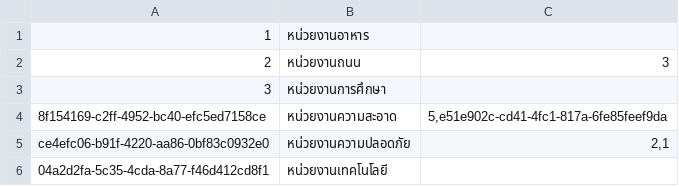
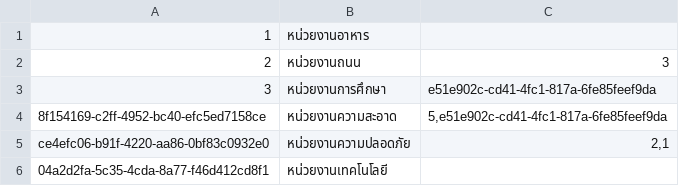
Before and after one commit to Qu1etboy/KU-Fondue, a CSV file: jar/data/agency.csv, drawn as a sheet.

```diff
--- a/jar/data/agency.csv
+++ b/jar/data/agency.csv
@@ -2,3 +2,3 @@
 "2","หน่วยงานถนน","3"
-"3","หน่วยงานการศึกษา",""
+"3","หน่วยงานการศึกษา","e51e902c-cd41-4fc1-817a-6fe85feef9da"
 "8f154169-c2ff-4952-bc40-efc5ed7158ce","หน่วยงานความสะอาด","5,e51e902c-cd41-4fc1-817a-6fe85feef9da"
```
Also changed, not shown: jar/data/complaint.csv, jar/data/user.csv, 5 other files.
